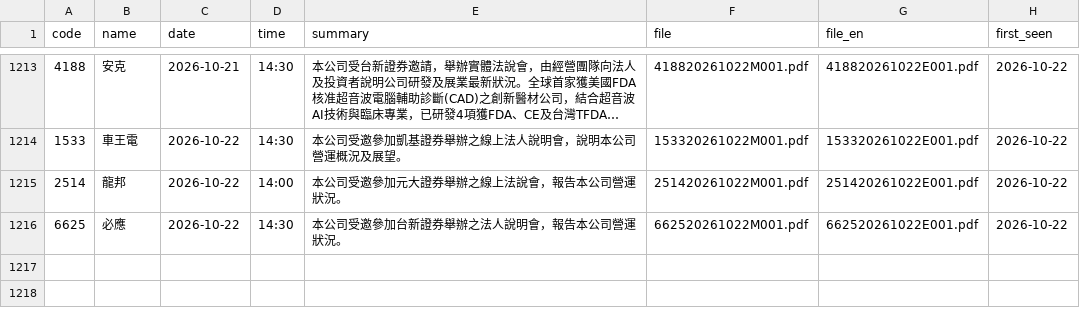
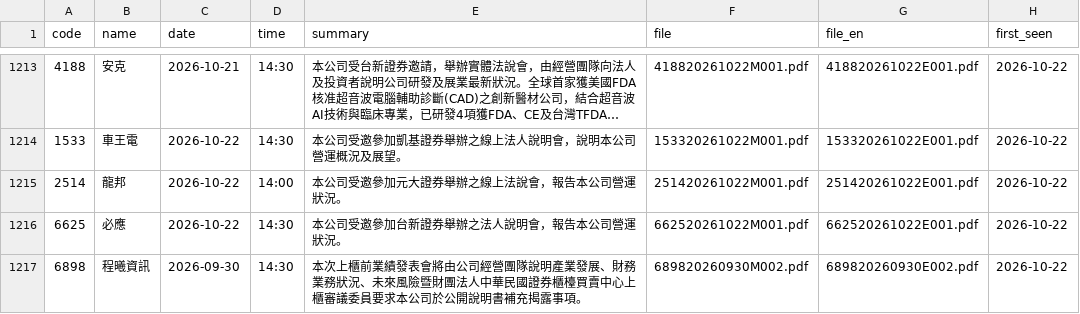
Before and after one commit to metallicatw/tw-six-metrics, a CSV file: data/aipick/talks/index.csv, drawn as a sheet; only a part is shown, gaps mark what is left out; long unchanged cells end in …; the diff names each change by its address in the sheet, - before the commit and + after, or states it on an @@ line.

```diff
--- a/data/aipick/talks/index.csv
+++ b/data/aipick/talks/index.csv
+row 1217: 6898 | 程曦資訊 | 2026-09-30 | 14:30 | 本次上櫃前業績發表會將由公司經營團隊說明產業發展、財務業務狀況、未來風險暨財團法人中華民國證券櫃檯買賣中心上櫃審議委員要求本公司於公開說明書補充揭露事項。 | 689820260930M002.pdf | 689820260930E002.pdf | 2026-10-22
```
Also changed, not shown: data/market/tpex_balance/115Q2.csv, data/market/tpex_cashflow/115Q2.csv, 11 other files.
